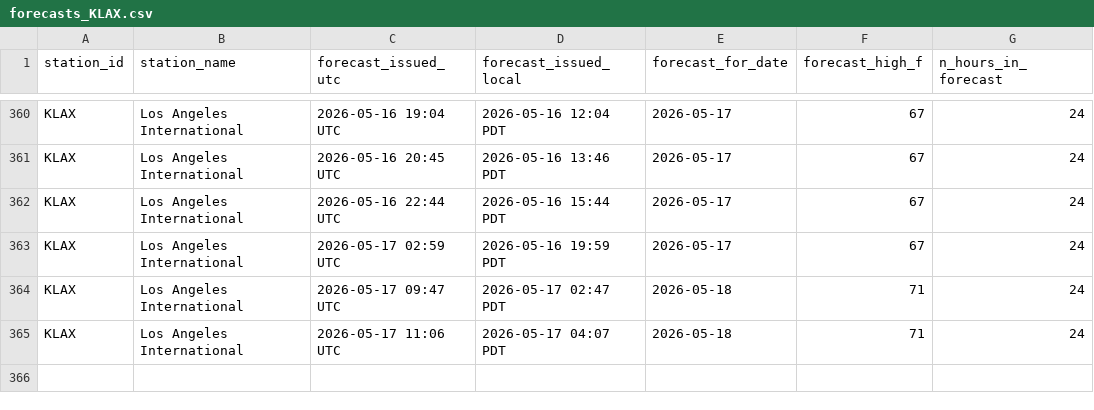
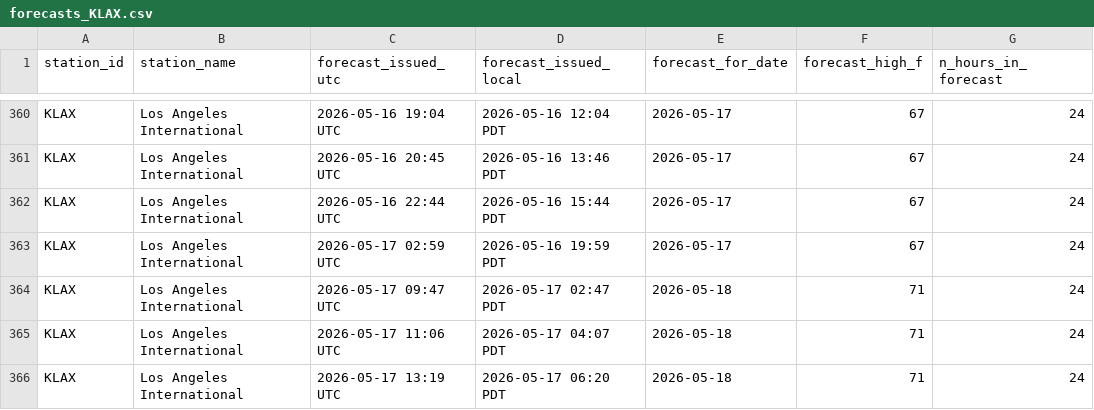
Before and after one commit to foxandfortune/Weather, a CSV file: data/forecasts_KLAX.csv, drawn as a sheet; only a part is shown, gaps mark what is left out.

```diff
--- a/data/forecasts_KLAX.csv
+++ b/data/forecasts_KLAX.csv
@@ -365 +365,2 @@ KLAX,Los Angeles International,2026-05-17 09:47 UTC,2026-05-17 02:47 PDT,2026-05
 KLAX,Los Angeles International,2026-05-17 11:06 UTC,2026-05-17 04:07 PDT,2026-05-18,71,24
+KLAX,Los Angeles International,2026-05-17 13:19 UTC,2026-05-17 06:20 PDT,2026-05-18,71,24
```
Also changed, not shown: data/forecasts_KDCA.csv, data/forecasts_KLAS.csv, 17 other files.
